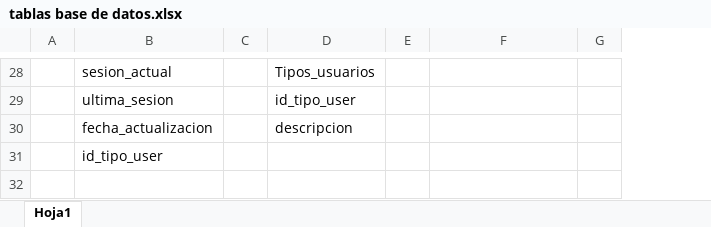
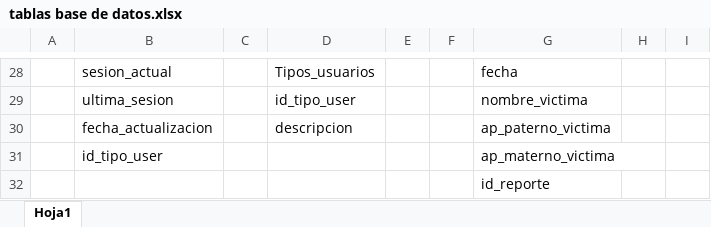
Before and after one commit to angelgurrolac/Project-Eagle, an Excel workbook: Documentacion/tablas base de datos.xlsx, sheet Hoja1, drawn as a sheet; only a part is shown, gaps mark what is left out; values as stored, in another font and other column widths than the file's, no borders; charts and pictures and table styles not drawn; addresses are those after the commit; the diff covers the shown part only; the diff names each change by its address in the sheet, - before the commit and + after, or states it on an @@ line.

```diff
--- a/Documentacion/tablas base de datos.xlsx (sheet Hoja1)
+++ b/Documentacion/tablas base de datos.xlsx (sheet Hoja1)
+column F, empty
+column H, empty
-G28: (empty)
+G28: fecha
-G29: (empty)
+G29: nombre_victima
-G30: (empty)
+G30: ap_paterno_victima
-G31: (empty)
+G31: ap_materno_victima
+row 32:  |  |  |  |  |  | id_reporte
```
Also changed, not shown: 9 added rows, 9 removed rows and 14 edited cells elsewhere in this sheet, charts or pictures.
